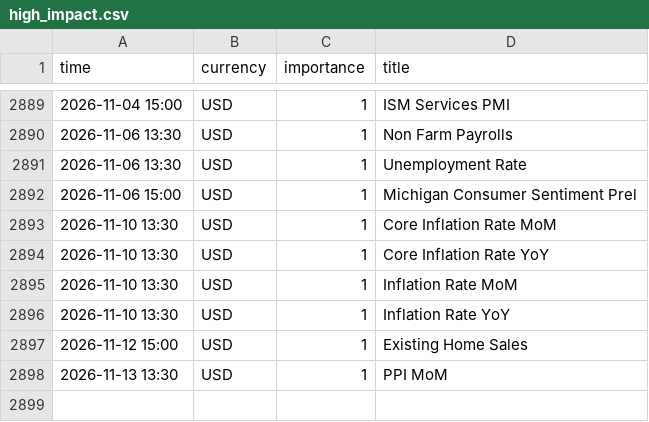
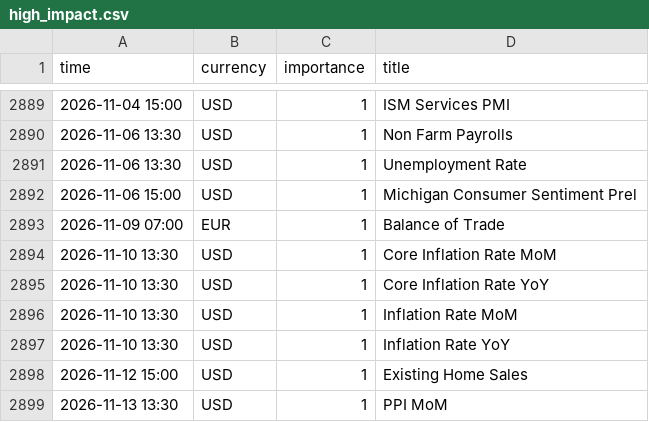
Before and after one commit to aithergrowth/Kronos, a CSV file: data/calendar/high_impact.csv, drawn as a sheet; only a part is shown, gaps mark what is left out; the diff covers the shown part only; the diff names each change by its address in the sheet, - before the commit and + after, or states it on an @@ line.

```diff
--- a/data/calendar/high_impact.csv
+++ b/data/calendar/high_impact.csv
+row 2893: 2026-11-09 07:00 | EUR | 1 | Balance of Trade
```
Also changed, not shown: 47 added rows elsewhere in this file, 4 other files.
